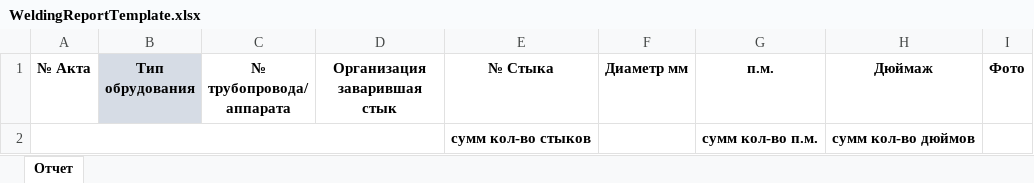
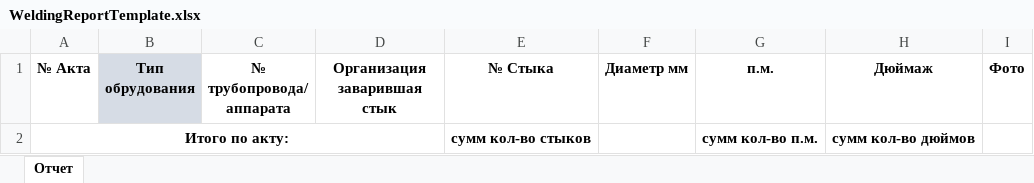
Before and after one commit to KruglovEgor/welding-report-api, an Excel workbook: welding-report/Resources/Templates/WeldingReportTemplate.xlsx, sheet Отчет, drawn as a sheet; values as stored, in another font and other column widths than the file's, no borders; the diff names each change by its address in the sheet, - before the commit and + after, or states it on an @@ line.

Commit message:
cosmetic fixes
Добавил возможность работы с некоторыми отсутствующими переменными, теперь они заменяются "-". Также покрасил 2-ой столбец. Добавил "итого по акту:___" в шапку таблицы.

```diff
--- a/welding-report/Resources/Templates/WeldingReportTemplate.xlsx (sheet Отчет)
+++ b/welding-report/Resources/Templates/WeldingReportTemplate.xlsx (sheet Отчет)
-A2 (№ Акта): (empty)
+A2 (№ Акта): Итого по акту:
```
Also changed, not shown: 3 other files.
